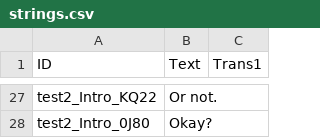
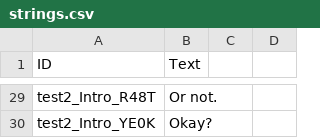
Before and after one commit to wildwinter/Ink-Localiser, a CSV file: Localiser/strings.csv, drawn as a sheet; only a part is shown, gaps mark what is left out; removed rows and columns are numbered as before the commit, all else as after; the diff covers the shown part only; the diff names each change by its address in the sheet, - before the commit and + after, or states it on an @@ line.

```diff
--- a/Localiser/strings.csv
+++ b/Localiser/strings.csv
-column C (Trans1), empty
+column C, empty
+column D, empty
-A29 (ID): test2_Intro_KQ22
+A29 (ID): test2_Intro_R48T
-A30 (ID): test2_Intro_0J80
+A30 (ID): test2_Intro_YE0K
```
Also changed, not shown: 3 added rows, 1 removed row and 24 edited cells elsewhere in this file, 5 other files.
